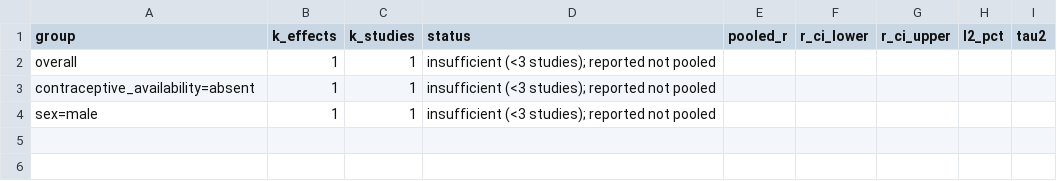
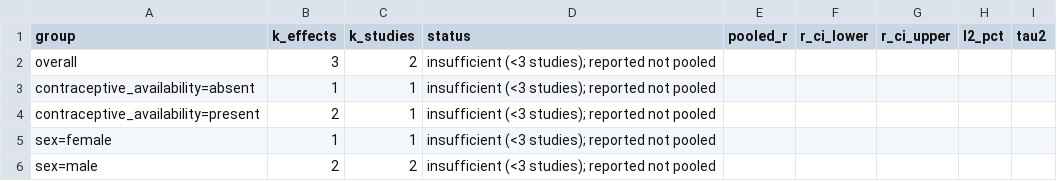
Before and after one commit to anup-malani/fertility-review-causes, a CSV file: output/tables/evolutionary-sex-drive-contraceptive-decoupling-meta-analysis-summary.csv, drawn as a sheet.

```diff
--- a/output/tables/evolutionary-sex-drive-contraceptive-decoupling-meta-analysis-summary.csv
+++ b/output/tables/evolutionary-sex-drive-contraceptive-decoupling-meta-analysis-summary.csv
@@ -1,4 +1,6 @@
 group,k_effects,k_studies,status,pooled_r,r_ci_lower,r_ci_upper,I2_pct,tau2
-overall,1,1,insufficient (<3 studies); reported not pooled,,,,,
+overall,3,2,insufficient (<3 studies); reported not pooled,,,,,
 contraceptive_availability=absent,1,1,insufficient (<3 studies); reported not pooled,,,,,
-sex=male,1,1,insufficient (<3 studies); reported not pooled,,,,,
+contraceptive_availability=present,2,1,insufficient (<3 studies); reported not pooled,,,,,
+sex=female,1,1,insufficient (<3 studies); reported not pooled,,,,,
+sex=male,2,2,insufficient (<3 studies); reported not pooled,,,,,
```
Also changed, not shown: extraction/evolutionary-sex-drive-contraceptive-decoupling-effects.csv, 5 other files.
